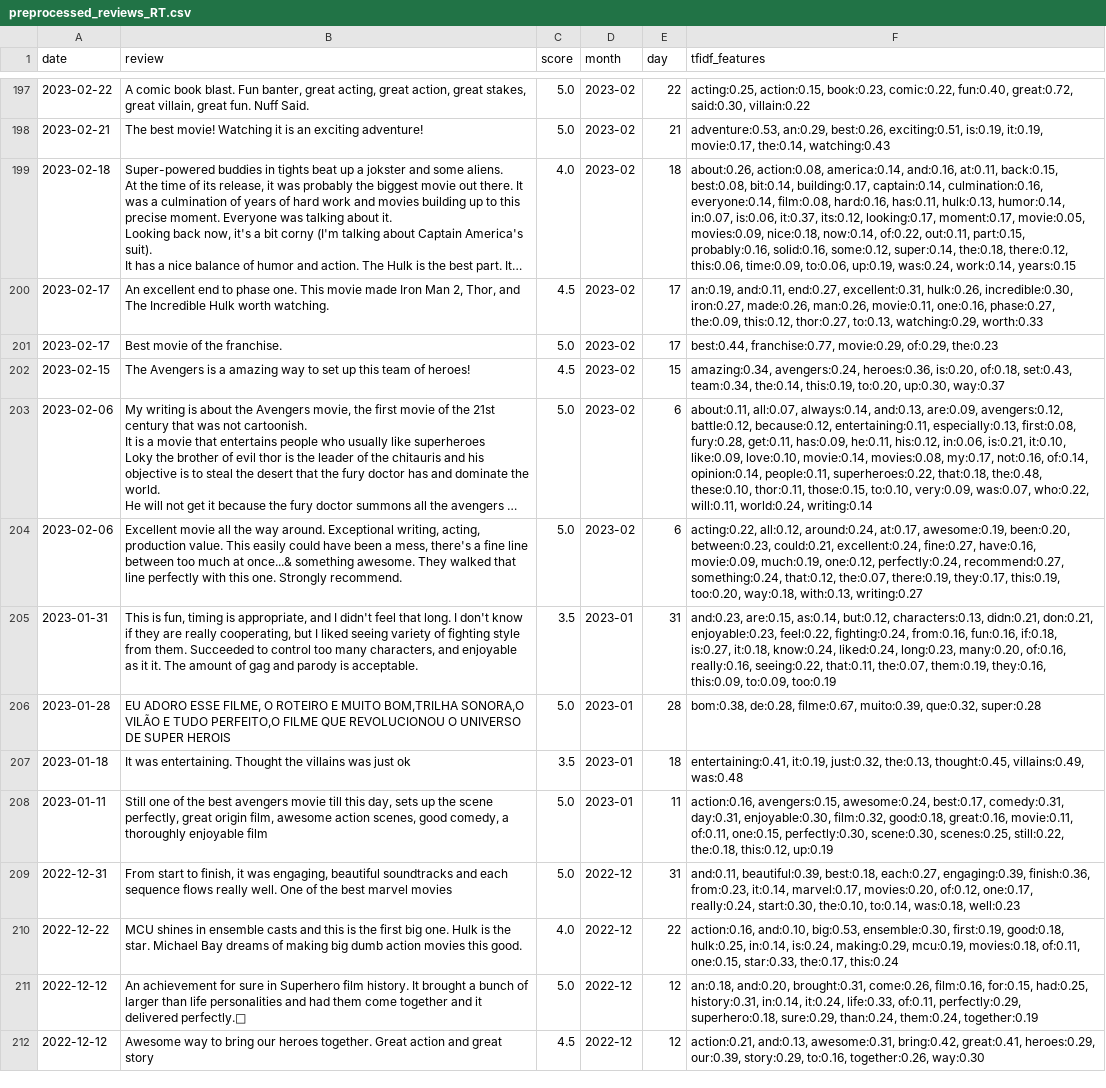
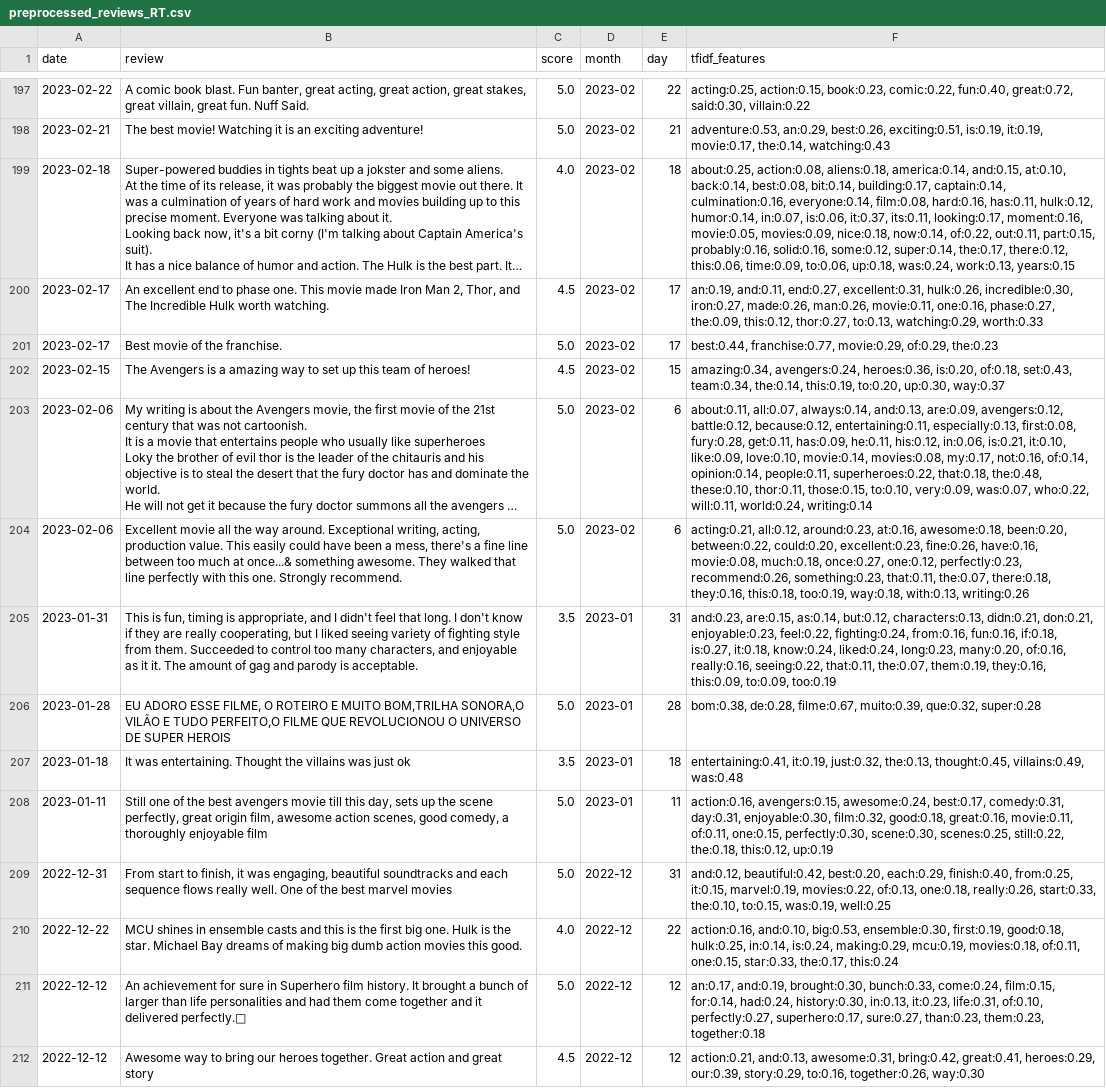
Before and after one commit to quant-jason/YBIGTA_newbie_team_project, a CSV file: database/preprocessed_reviews_RT.csv, drawn as a sheet; only a part is shown, gaps mark what is left out; long unchanged cells end in …; the diff covers the shown part only; the diff names each change by its address in the sheet, - before the commit and + after, or states it on an @@ line.

```diff
--- a/database/preprocessed_reviews_RT.csv
+++ b/database/preprocessed_reviews_RT.csv
-F199 (tfidf_features): about:0.26, action:0.08, america:0.14, and:0.16, at:0.11, back:0.15, best:0.08, bit:0.14, building:0.17, captain:0.14, culmination:0.16, everyone:0.14, film:0.08, hard:0.16, has:0.11, hulk:0.13, humor:0.14, in:0.07, is:0.06, it:0.37, its:0.12, looking:0.17, moment:0.17, movie:0.05, movies:0.09, nice:0.18, now:0.14, of:0.22, out:0.11, part:0.15, probably:0.16, solid:0.16, some:0.12, super:0.14, the:0.18, there:0.12, this:0.06, time:0.09, to:0.06, up:0.19, was:0.24, work:0.14, years:0.15
+F199 (tfidf_features): about:0.25, action:0.08, aliens:0.18, america:0.14, and:0.15, at:0.10, back:0.14, best:0.08, bit:0.14, building:0.17, captain:0.14, culmination:0.16, everyone:0.14, film:0.08, hard:0.16, has:0.11, hulk:0.12, humor:0.14, in:0.07, is:0.06, it:0.37, its:0.11, looking:0.17, moment:0.16, movie:0.05, movies:0.09, nice:0.18, now:0.14, of:0.22, out:0.11, part:0.15, probably:0.16, solid:0.16, some:0.12, super:0.14, the:0.17, there:0.12, this:0.06, time:0.09, to:0.06, up:0.18, was:0.24, work:0.13, years:0.15
-F204 (tfidf_features): acting:0.22, all:0.12, around:0.24, at:0.17, awesome:0.19, been:0.20, between:0.23, could:0.21, excellent:0.24, fine:0.27, have:0.16, movie:0.09, much:0.19, one:0.12, perfectly:0.24, recommend:0.27, something:0.24, that:0.12, the:0.07, there:0.19, they:0.17, this:0.19, too:0.20, way:0.18, with:0.13, writing:0.27
+F204 (tfidf_features): acting:0.21, all:0.12, around:0.23, at:0.16, awesome:0.18, been:0.20, between:0.22, could:0.20, excellent:0.23, fine:0.26, have:0.16, movie:0.08, much:0.18, once:0.27, one:0.12, perfectly:0.23, recommend:0.26, something:0.23, that:0.11, the:0.07, there:0.18, they:0.16, this:0.18, too:0.19, way:0.18, with:0.13, writing:0.26
-F209 (tfidf_features): and:0.11, beautiful:0.39, best:0.18, each:0.27, engaging:0.39, finish:0.36, from:0.23, it:0.14, marvel:0.17, movies:0.20, of:0.12, one:0.17, really:0.24, start:0.30, the:0.10, to:0.14, was:0.18, well:0.23
+F209 (tfidf_features): and:0.12, beautiful:0.42, best:0.20, each:0.29, finish:0.40, from:0.25, it:0.15, marvel:0.19, movies:0.22, of:0.13, one:0.18, really:0.26, start:0.33, the:0.10, to:0.15, was:0.19, well:0.25
-F211 (tfidf_features): an:0.18, and:0.20, brought:0.31, come:0.26, film:0.16, for:0.15, had:0.25, history:0.31, in:0.14, it:0.24, life:0.33, of:0.11, perfectly:0.29, superhero:0.18, sure:0.29, than:0.24, them:0.24, together:0.19
+F211 (tfidf_features): an:0.17, and:0.19, brought:0.30, bunch:0.33, come:0.24, film:0.15, for:0.14, had:0.24, history:0.30, in:0.13, it:0.23, life:0.31, of:0.10, perfectly:0.27, superhero:0.17, sure:0.27, than:0.23, them:0.23, together:0.18
```
Also changed, not shown: 134 edited cells elsewhere in this file, database/preprocessed_reviews_Meta.csv, 4 other files.
